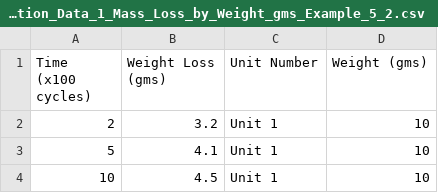
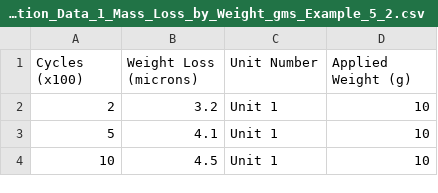
Before and after one commit to ReuS009/Reliability-Modeling-Toolkit, a CSV file: CSVExampleData/Degradation_Data_1_Mass_Loss_by_Weight_gms_Example_5_2.csv, drawn as a sheet; only a part is shown.

Commit message:
Add files via upload
Corrected units of time and weight loss

```diff
--- a/CSVExampleData/Degradation_Data_1_Mass_Loss_by_Weight_gms_Example_5_2.csv
+++ b/CSVExampleData/Degradation_Data_1_Mass_Loss_by_Weight_gms_Example_5_2.csv
@@ -1,2 +1,2 @@
-Time (x100 cycles),Weight Loss (gms),Unit Number,Weight (gms)
+Cycles (x100),Weight Loss (microns),Unit Number,Applied Weight (g)
 2,3.2,Unit 1,10
```
